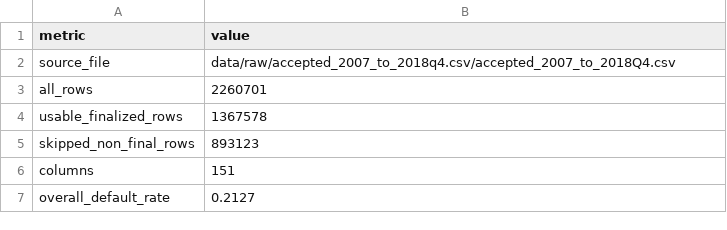
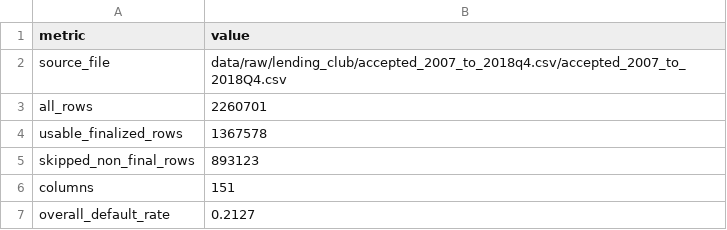
Before and after one commit to Epiphanythu/ai-data-foundation-project, a CSV file: outputs/tables/lc_overview.csv, drawn as a sheet.

```diff
--- a/outputs/tables/lc_overview.csv
+++ b/outputs/tables/lc_overview.csv
@@ -1,3 +1,3 @@
 metric,value
-source_file,data/raw/accepted_2007_to_2018q4.csv/accepted_2007_to_2018Q4.csv
+source_file,data/raw/lending_club/accepted_2007_to_2018q4.csv/accepted_2007_to_2018Q4.csv
 all_rows,2260701
```
Also changed, not shown: outputs/tables/causal_did_result.csv, outputs/tables/causal_iv_result.csv, 39 other files.
